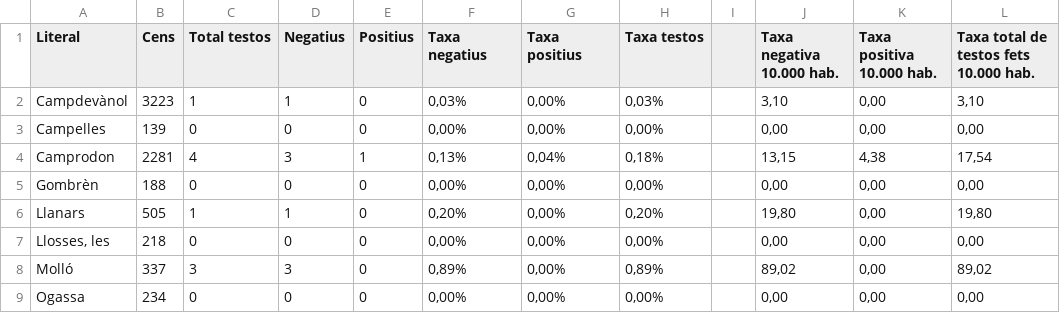
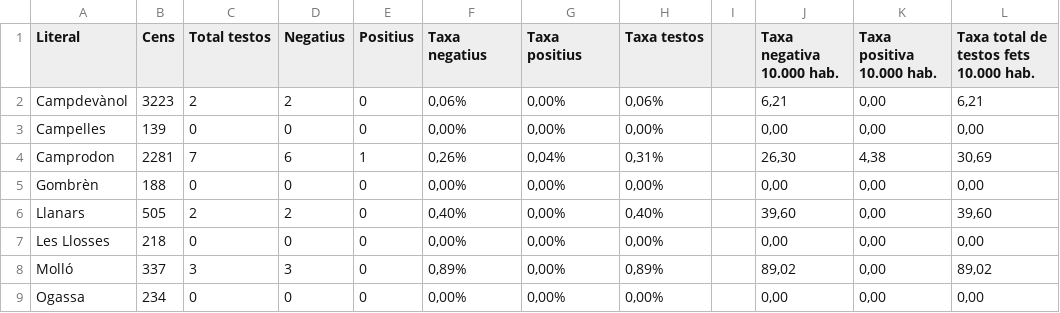
Before and after one commit to Potentiti/Covid19_OiR, a CSV file: COVID19_RIPOLLES.csv, drawn as a sheet; only a part is shown; the diff covers the shown part only.

```diff
--- a/COVID19_RIPOLLES.csv
+++ b/COVID19_RIPOLLES.csv
@@ -1,8 +1,8 @@
 Literal;Cens;Total testos;Negatius;Positius;Taxa negatius;Taxa positius;Taxa testos;;Taxa negativa 10.000 hab.;Taxa positiva 10.000 hab.;Taxa total de testos fets 10.000 hab.
-Campdevànol;3223;1;1;0;0,03%;0,00%;0,03%;;3,10;0,00;3,10
+Campdevànol;3223;2;2;0;0,06%;0,00%;0,06%;;6,21;0,00;6,21
 Campelles;139;0;0;0;0,00%;0,00%;0,00%;;0,00;0,00;0,00
-Camprodon;2281;4;3;1;0,13%;0,04%;0,18%;;13,15;4,38;17,54
+Camprodon;2281;7;6;1;0,26%;0,04%;0,31%;;26,30;4,38;30,69
 Gombrèn;188;0;0;0;0,00%;0,00%;0,00%;;0,00;0,00;0,00
-Llanars;505;1;1;0;0,20%;0,00%;0,20%;;19,80;0,00;19,80
-Llosses, les;218;0;0;0;0,00%;0,00%;0,00%;;0,00;0,00;0,00
+Llanars;505;2;2;0;0,40%;0,00%;0,40%;;39,60;0,00;39,60
+Les Llosses;218;0;0;0;0,00%;0,00%;0,00%;;0,00;0,00;0,00
 Molló;337;3;3;0;0,89%;0,00%;0,89%;;89,02;0,00;89,02
```
Also changed, not shown: 30 edited cells elsewhere in this file.
